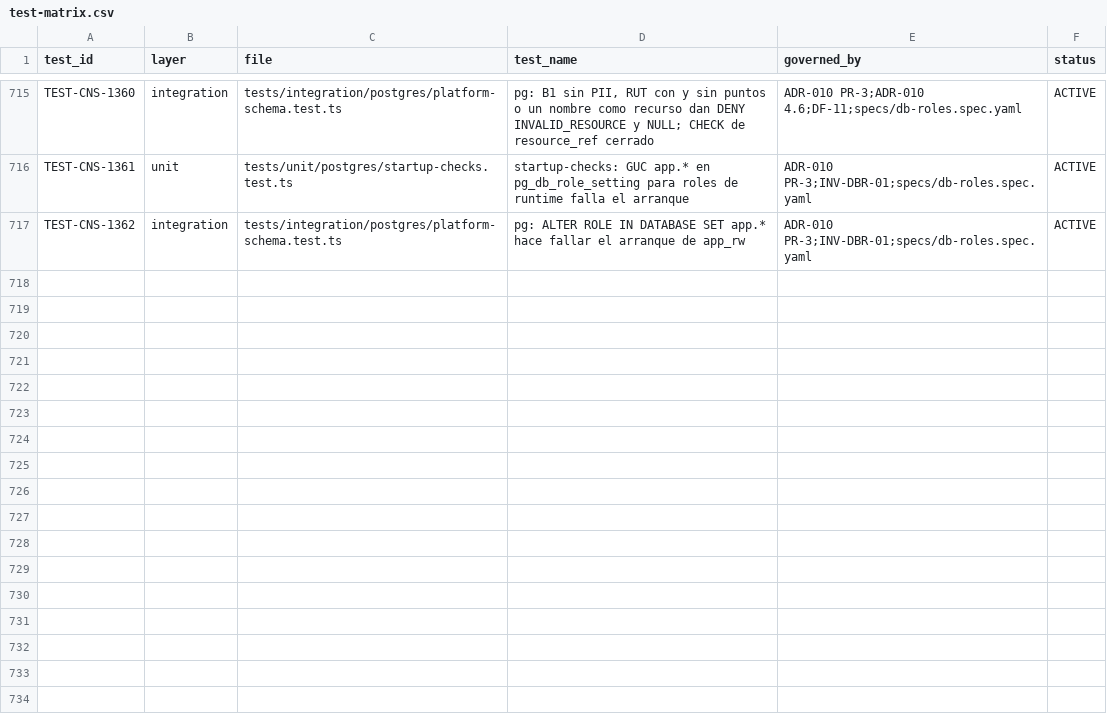
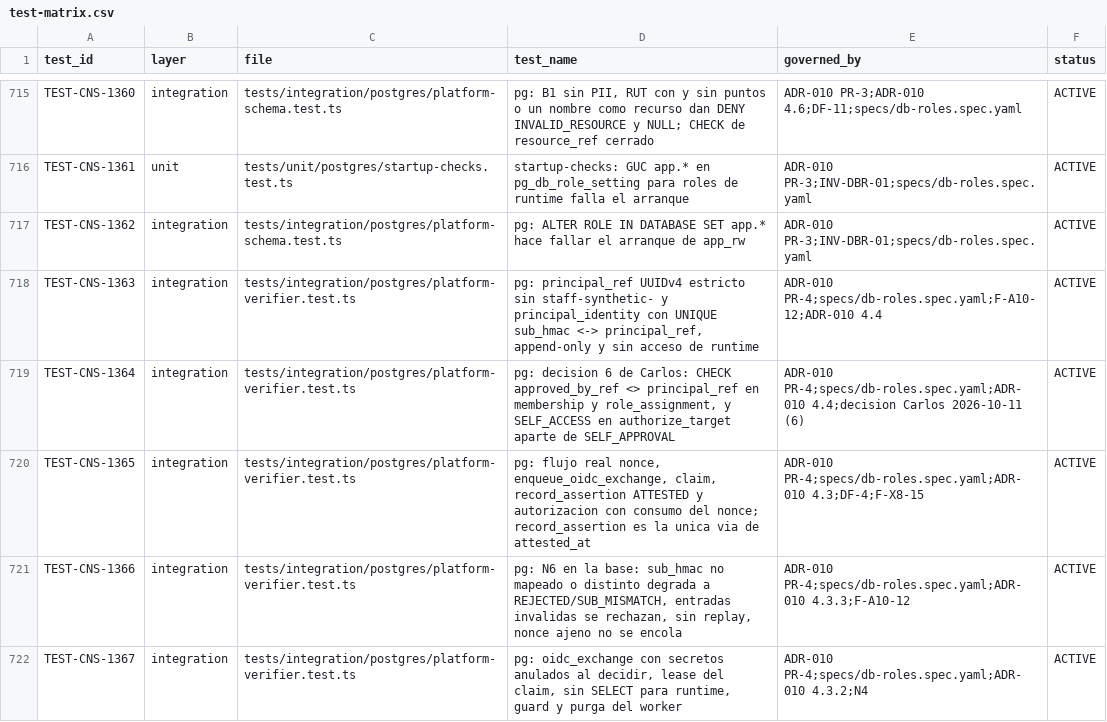
Before and after one commit to carlosoyarzun/betaconsent, a CSV file: traceability/test-matrix.csv, drawn as a sheet; only a part is shown, gaps mark what is left out; the diff covers the shown part only.

```diff
--- a/traceability/test-matrix.csv
+++ b/traceability/test-matrix.csv
@@ -717 +717,6 @@ TEST-CNS-1361,unit,tests/unit/postgres/startup-checks.test.ts,"startup-checks: G
 TEST-CNS-1362,integration,tests/integration/postgres/platform-schema.test.ts,"pg: ALTER ROLE IN DATABASE SET app.* hace fallar el arranque de app_rw","ADR-010 PR-3;INV-DBR-01;specs/db-roles.spec.yaml",ACTIVE
+TEST-CNS-1363,integration,tests/integration/postgres/platform-verifier.test.ts,"pg: principal_ref UUIDv4 estricto sin staff-synthetic- y principal_identity con UNIQUE sub_hmac <-> principal_ref, append-only y sin acceso de runtime","ADR-010 PR-4;specs/db-roles.spec.yaml;F-A10-12;ADR-010 4.4",ACTIVE
+TEST-CNS-1364,integration,tests/integration/postgres/platform-verifier.test.ts,"pg: decision 6 de Carlos: CHECK approved_by_ref <> principal_ref en membership y role_assignment, y SELF_ACCESS en authorize_target aparte de SELF_APPROVAL","ADR-010 PR-4;specs/db-roles.spec.yaml;ADR-010 4.4;decision Carlos 2026-10-11 (6)",ACTIVE
+TEST-CNS-1365,integration,tests/integration/postgres/platform-verifier.test.ts,"pg: flujo real nonce, enqueue_oidc_exchange, claim, record_assertion ATTESTED y autorizacion con consumo del nonce; record_assertion es la unica via de attested_at","ADR-010 PR-4;specs/db-roles.spec.yaml;ADR-010 4.3;DF-4;F-X8-15",ACTIVE
+TEST-CNS-1366,integration,tests/integration/postgres/platform-verifier.test.ts,"pg: N6 en la base: sub_hmac no mapeado o distinto degrada a REJECTED/SUB_MISMATCH, entradas invalidas se rechazan, sin replay, nonce ajeno no se encola","ADR-010 PR-4;specs/db-roles.spec.yaml;ADR-010 4.3.3;F-A10-12",ACTIVE
+TEST-CNS-1367,integration,tests/integration/postgres/platform-verifier.test.ts,"pg: oidc_exchange con secretos anulados al decidir, lease del claim, sin SELECT para runtime, guard y purga del worker","ADR-010 PR-4;specs/db-roles.spec.yaml;ADR-010 4.3.2;N4",ACTIVE
```
Also changed, not shown: 5 added rows and 1 edited cell elsewhere in this file, traceability/state-machine-matrix.csv, 12 other files.
